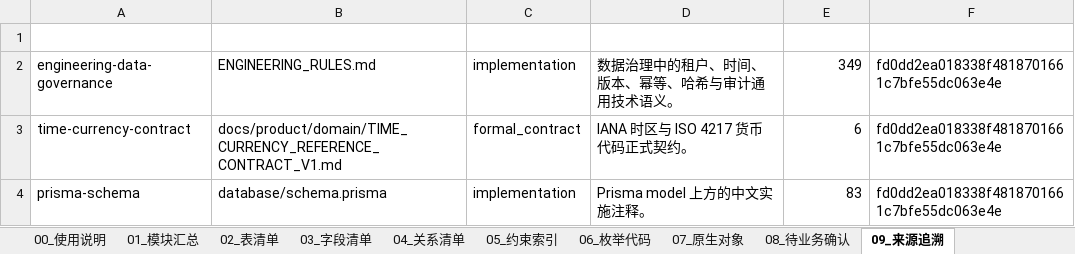
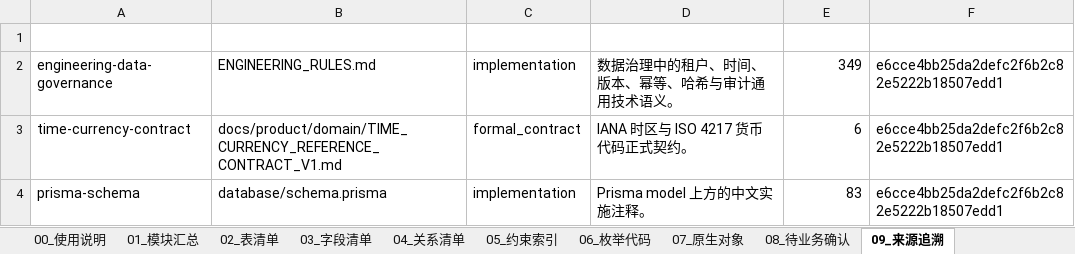
Before and after one commit to adooper-liu/Logixs, an Excel workbook: database/dictionary/database-data-dictionary.xlsx, sheet 09_来源追溯, drawn as a sheet; values as stored, in another font and other column widths than the file's, no borders; table styles not drawn; the diff names each change by its address in the sheet, - before the commit and + after, or states it on an @@ line.

```diff
--- a/database/dictionary/database-data-dictionary.xlsx (sheet 09_来源追溯)
+++ b/database/dictionary/database-data-dictionary.xlsx (sheet 09_来源追溯)
-F2:F4 (基线提交): fd0dd2ea018338f4818701661c7bfe55dc063e4e
+F2:F4 (基线提交): e6cce4bb25da2defc2f6b2c82e5222b18507edd1
```
Also changed, not shown: sheet 00_使用说明, 6 other files.
